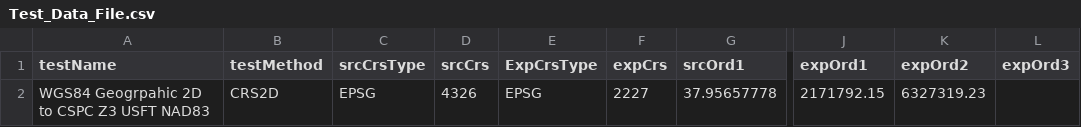
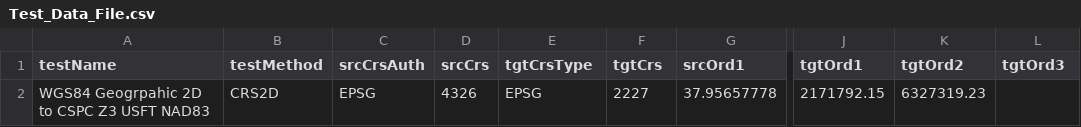
Before and after one commit to aashish24/gdal-cmake, a CSV file: autotest/osr/data/Test_Data_File.csv, drawn as a sheet; only a part is shown, gaps mark what is left out; the diff names each change by its address in the sheet, - before the commit and + after, or states it on an @@ line.

Commit message:
updated to new column names
git-svn-id: https://svn.osgeo.org/gdal/trunk@17992 f0d54148-0727-0410-94bb-9a71ac55c965

```diff
--- a/autotest/osr/data/Test_Data_File.csv
+++ b/autotest/osr/data/Test_Data_File.csv
-C1: srcCrsType
+C1: srcCrsAuth
-E1: ExpCrsType
+E1: tgtCrsType
-F1: expCrs
+F1: tgtCrs
-J1: expOrd1
+J1: tgtOrd1
-K1: expOrd2
+K1: tgtOrd2
-L1: expOrd3
+L1: tgtOrd3
```
Also changed, not shown: 1 other file.
